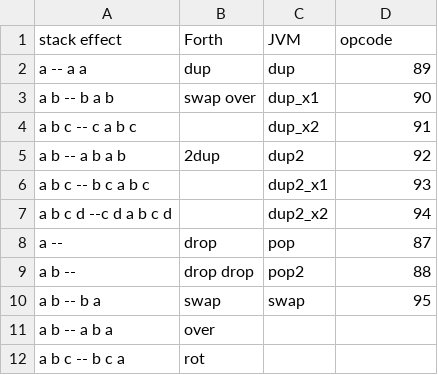
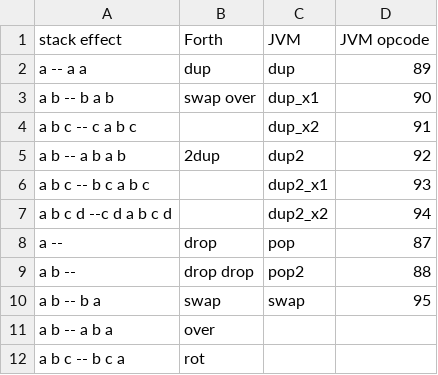
Before and after one commit to drom/wast-forth, a CSV file: stack-manipulation.csv, drawn as a sheet.

Commit message:
Update stack-manipulation.csv

```diff
--- a/stack-manipulation.csv
+++ b/stack-manipulation.csv
@@ -1,2 +1,2 @@
-stack effect,Forth,JVM,opcode
+stack effect,Forth,JVM,JVM opcode
 a -- a a,dup,dup,89
```
